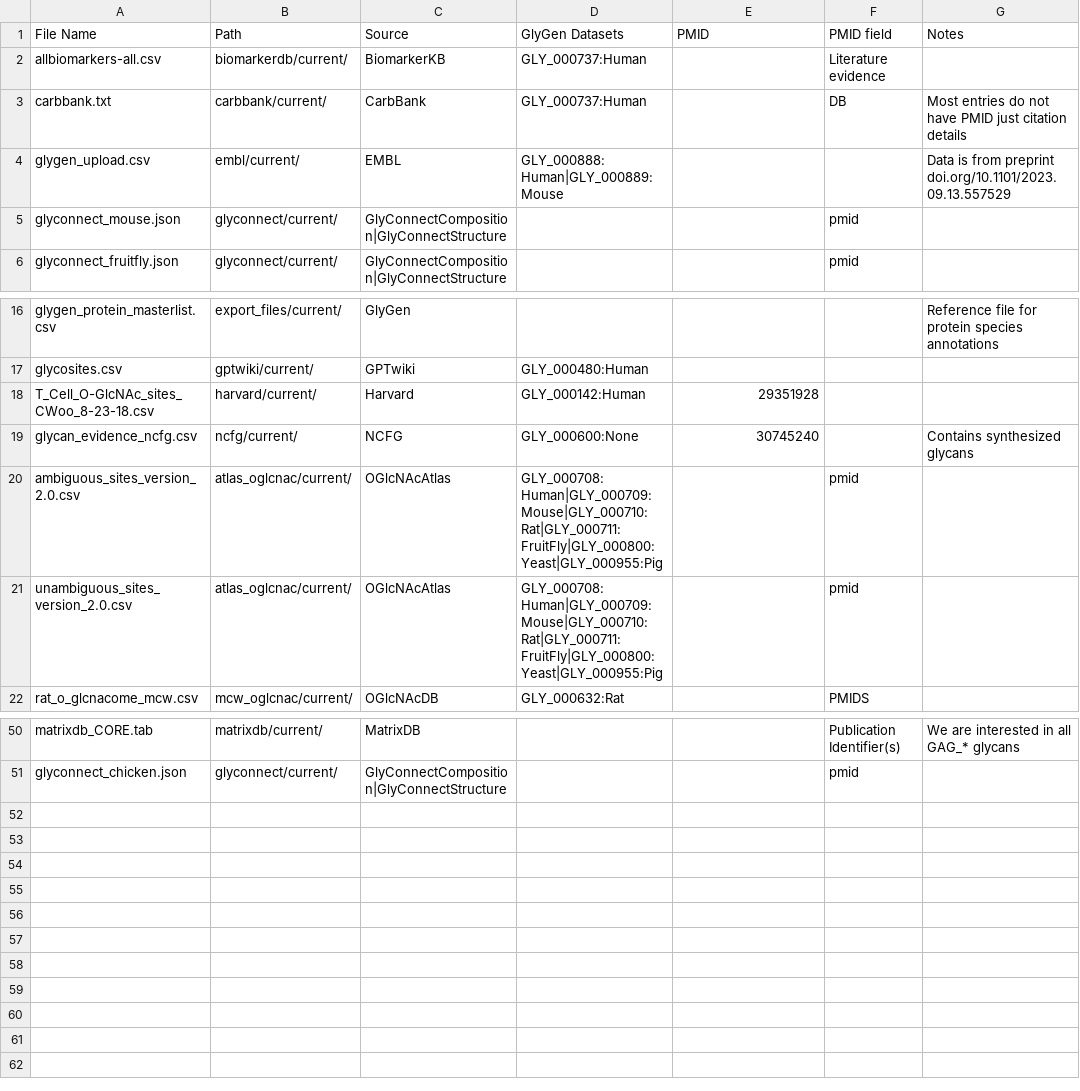
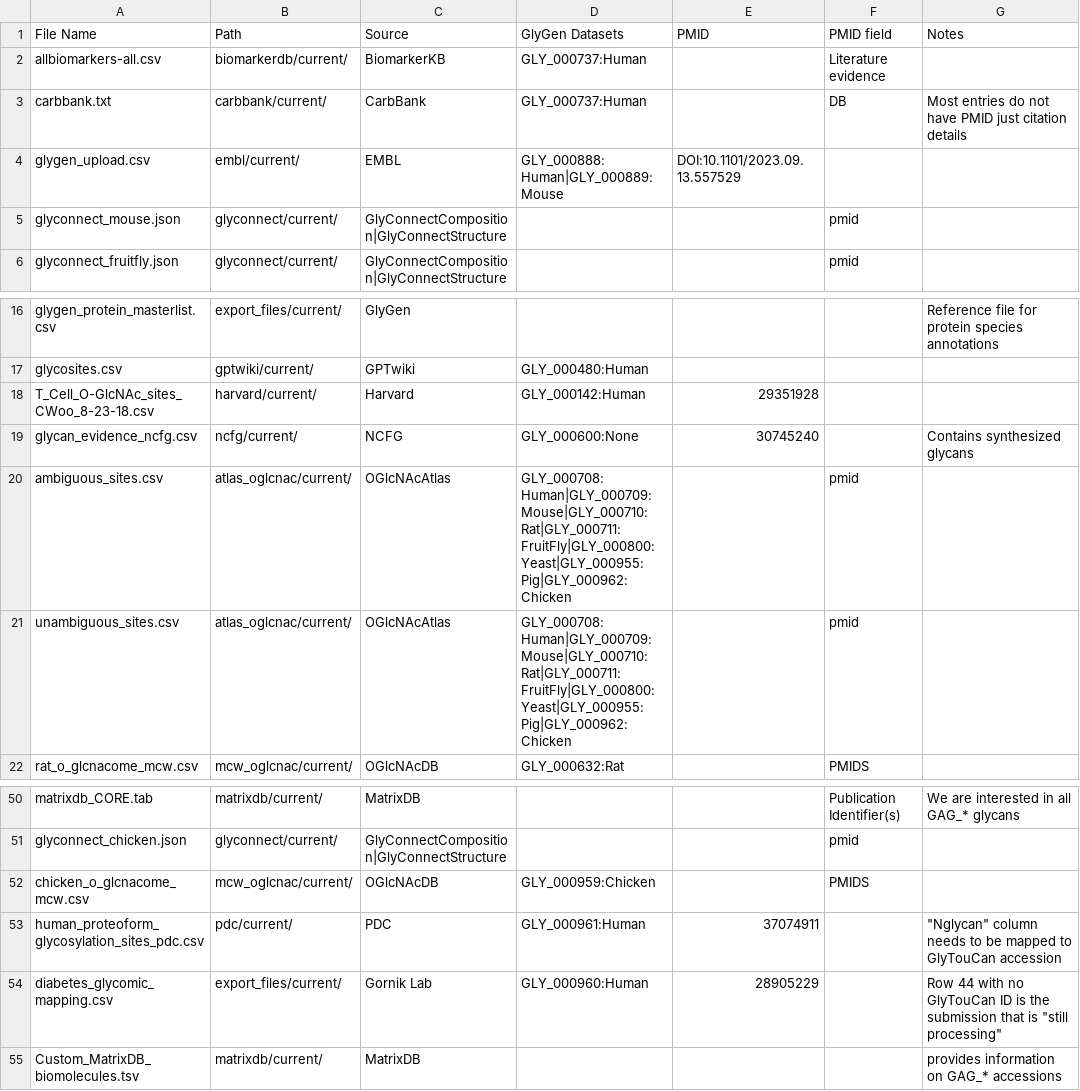
Before and after one commit to glygener/glygen-glycan-pipeline, a CSV file: files4nathan.csv, drawn as a sheet; only a part is shown, gaps mark what is left out.

```diff
--- a/files4nathan.csv
+++ b/files4nathan.csv
@@ -3,3 +3,3 @@ allbiomarkers-all.csv,biomarkerdb/current/,BiomarkerKB,GLY_000737:Human,,Literat
 carbbank.txt,carbbank/current/,CarbBank,GLY_000737:Human,,DB,Most entries do not have PMID just citation details
-glygen_upload.csv,embl/current/,EMBL,GLY_000888:Human|GLY_000889:Mouse,,,Data is from preprint doi.org/10.1101/2023.09.13.557529
+glygen_upload.csv,embl/current/,EMBL,GLY_000888:Human|GLY_000889:Mouse,DOI:10.1101/2023.09.13.557529,,
 glyconnect_mouse.json,glyconnect/current/,GlyConnectComposition|GlyConnectStructure,,,pmid,
@@ -19,4 +19,4 @@ T_Cell_O-GlcNAc_sites_CWoo_8-23-18.csv,harvard/current/,Harvard,GLY_000142:Human
 glycan_evidence_ncfg.csv,ncfg/current/,NCFG,GLY_000600:None,30745240,,Contains synthesized glycans
-ambiguous_sites_version_2.0.csv,atlas_oglcnac/current/,OGlcNAcAtlas,GLY_000708:Human|GLY_000709:Mouse|GLY_000710:Rat|GLY_000711:FruitFly|GLY_000800:Yeast|GLY_000955:Pig,,pmid,
-unambiguous_sites_version_2.0.csv,atlas_oglcnac/current/,OGlcNAcAtlas,GLY_000708:Human|GLY_000709:Mouse|GLY_000710:Rat|GLY_000711:FruitFly|GLY_000800:Yeast|GLY_000955:Pig,,pmid,
+ambiguous_sites.csv,atlas_oglcnac/current/,OGlcNAcAtlas,GLY_000708:Human|GLY_000709:Mouse|GLY_000710:Rat|GLY_000711:FruitFly|GLY_000800:Yeast|GLY_000955:Pig|GLY_000962:Chicken,,pmid,
+unambiguous_sites.csv,atlas_oglcnac/current/,OGlcNAcAtlas,GLY_000708:Human|GLY_000709:Mouse|GLY_000710:Rat|GLY_000711:FruitFly|GLY_000800:Yeast|GLY_000955:Pig|GLY_000962:Chicken,,pmid,
 rat_o_glcnacome_mcw.csv,mcw_oglcnac/current/,OGlcNAcDB,GLY_000632:Rat,,PMIDS,
@@ -51 +51,5 @@ matrixdb_CORE.tab,matrixdb/current/,MatrixDB,,,Publication Identifier(s),We are
 glyconnect_chicken.json,glyconnect/current/,GlyConnectComposition|GlyConnectStructure,,,pmid,
+chicken_o_glcnacome_mcw.csv,mcw_oglcnac/current/,OGlcNAcDB,GLY_000959:Chicken,,PMIDS,
+human_proteoform_glycosylation_sites_pdc.csv,pdc/current/,PDC,GLY_000961:Human,37074911,,"""Nglycan"" column needs to be mapped to GlyTouCan accession"
+diabetes_glycomic_mapping.csv,export_files/current/,Gornik Lab,GLY_000960:Human,28905229,,"Row 44 with no GlyTouCan ID is the submission that is ""still processing"""
+Custom_MatrixDB_biomolecules.tsv,matrixdb/current/,MatrixDB,,,,provides information on GAG_* accessions
```
Also changed, not shown: 1 other file.
